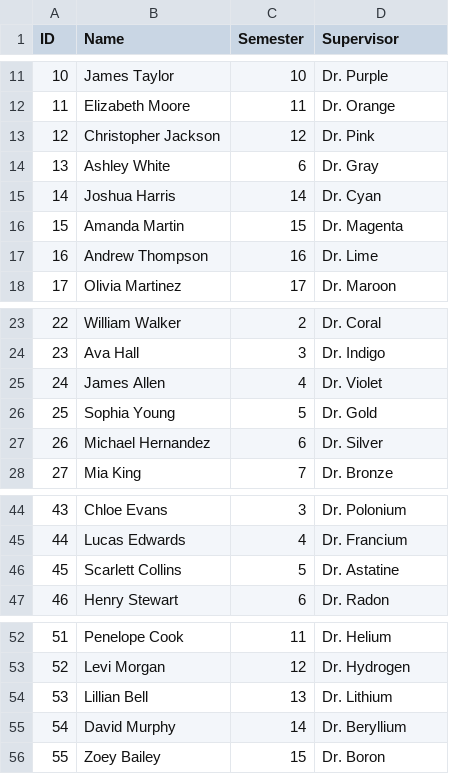
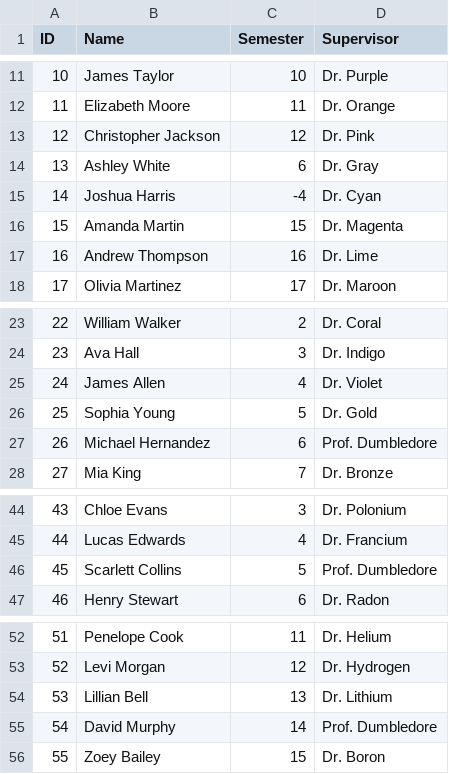
Before and after one commit to Maney381/spark-test-project, a CSV file: spark-test-project/data/exercise2/students.csv, drawn as a sheet; only a part is shown, gaps mark what is left out.

```diff
--- a/spark-test-project/data/exercise2/students.csv
+++ b/spark-test-project/data/exercise2/students.csv
@@ -14,3 +14,3 @@ ID,Name,Semester,Supervisor
 13,Ashley White,6,Dr. Gray
-14,Joshua Harris,14,Dr. Cyan
+14,Joshua Harris,-4,Dr. Cyan
 15,Amanda Martin,15,Dr. Magenta
@@ -26,3 +26,3 @@ ID,Name,Semester,Supervisor
 25,Sophia Young,5,Dr. Gold
-26,Michael Hernandez,6,Dr. Silver
+26,Michael Hernandez,6,Prof. Dumbledore
 27,Mia King,7,Dr. Bronze
@@ -45,3 +45,3 @@ ID,Name,Semester,Supervisor
 44,Lucas Edwards,4,Dr. Francium
-45,Scarlett Collins,5,Dr. Astatine
+45,Scarlett Collins,5,Prof. Dumbledore
 46,Henry Stewart,6,Dr. Radon
@@ -54,3 +54,3 @@ ID,Name,Semester,Supervisor
 53,Lillian Bell,13,Dr. Lithium
-54,David Murphy,14,Dr. Beryllium
+54,David Murphy,14,Prof. Dumbledore
 55,Zoey Bailey,15,Dr. Boron
```
Also changed, not shown: spark-test-project/data/exercise2/courses.csv, 10 other files.
